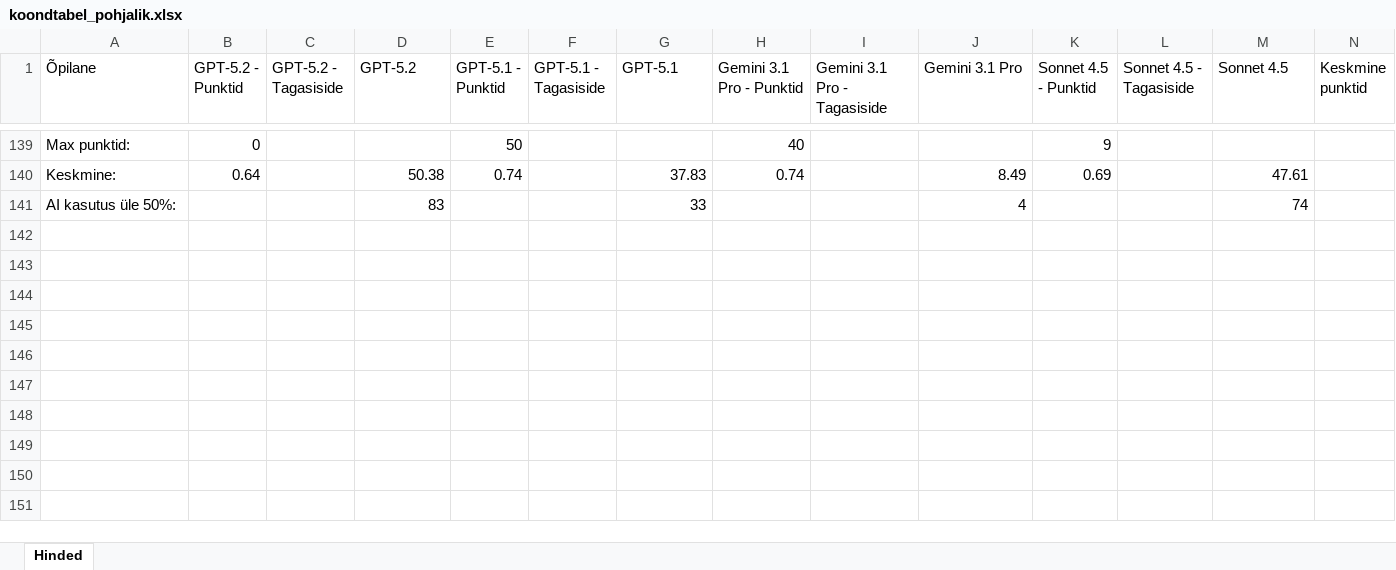
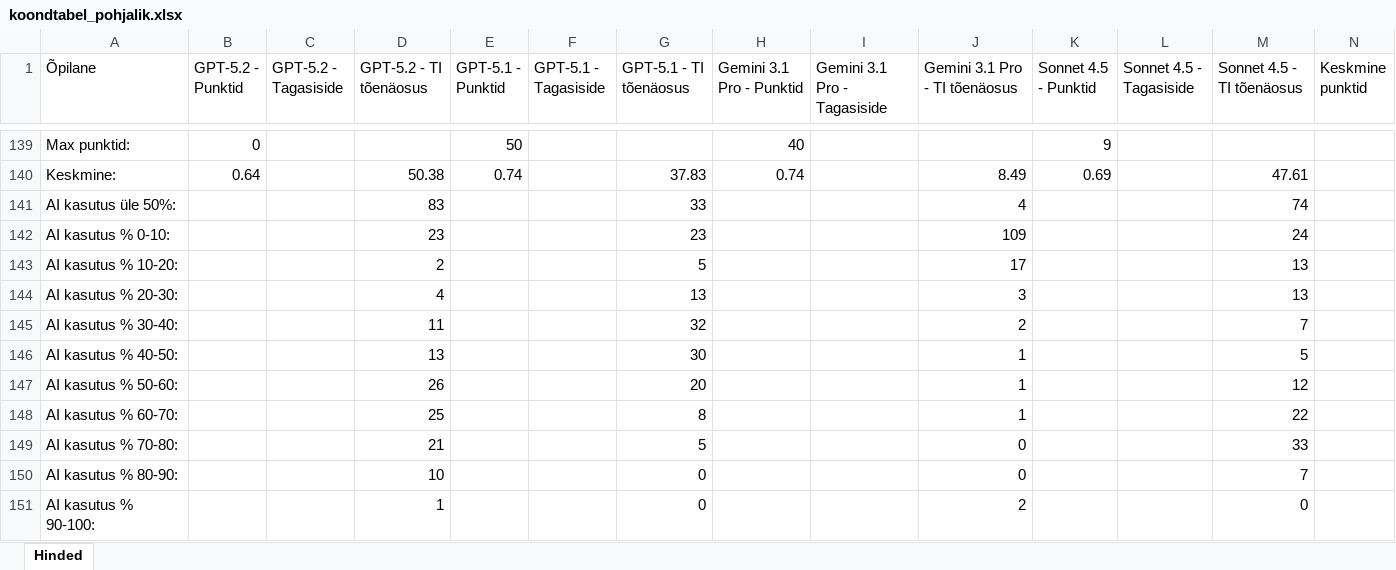
Before and after one commit to kevaldisoo/loputoo, an Excel workbook: tulemused/koondtabel_pohjalik.xlsx, sheet Hinded, drawn as a sheet; only a part is shown, gaps mark what is left out; values as stored, in another font and other column widths than the file's, no borders; charts and pictures not drawn; rows hold the shown columns only; the diff names each change by its address in the sheet, - before the commit and + after, or states it on an @@ line.

```diff
--- a/tulemused/koondtabel_pohjalik.xlsx (sheet Hinded)
+++ b/tulemused/koondtabel_pohjalik.xlsx (sheet Hinded)
-D1: GPT-5.2
+D1: GPT-5.2 - TI tõenäosus
-G1: GPT-5.1
+G1: GPT-5.1 - TI tõenäosus
-J1: Gemini 3.1 Pro
+J1: Gemini 3.1 Pro - TI tõenäosus
-M1: Sonnet 4.5
+M1: Sonnet 4.5 - TI tõenäosus
+row 142: AI kasutus % 0-10: |  |  | 23 |  |  | 23 |  |  | 109 |  |  | 24
+row 143: AI kasutus % 10-20: |  |  | 2 |  |  | 5 |  |  | 17 |  |  | 13
+row 144: AI kasutus % 20-30: |  |  | 4 |  |  | 13 |  |  | 3 |  |  | 13
+row 145: AI kasutus % 30-40: |  |  | 11 |  |  | 32 |  |  | 2 |  |  | 7
+row 146: AI kasutus % 40-50: |  |  | 13 |  |  | 30 |  |  | 1 |  |  | 5
+row 147: AI kasutus % 50-60: |  |  | 26 |  |  | 20 |  |  | 1 |  |  | 12
+row 148: AI kasutus % 60-70: |  |  | 25 |  |  | 8 |  |  | 1 |  |  | 22
+row 149: AI kasutus % 70-80: |  |  | 21 |  |  | 5 |  |  | 0 |  |  | 33
+row 150: AI kasutus % 80-90: |  |  | 10 |  |  | 0 |  |  | 0 |  |  | 7
+row 151: AI kasutus % 90-100: |  |  | 1 |  |  | 0 |  |  | 2 |  |  | 0
```
Also changed, not shown: charts or pictures, 8 other files.
